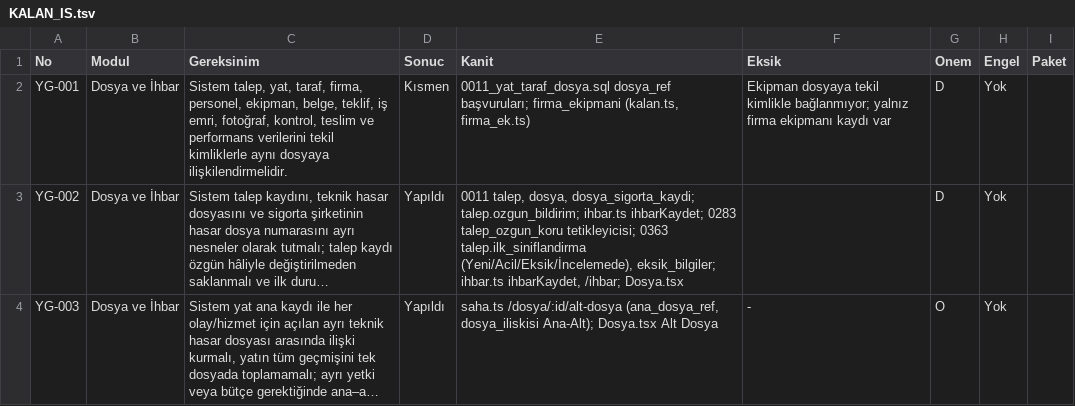
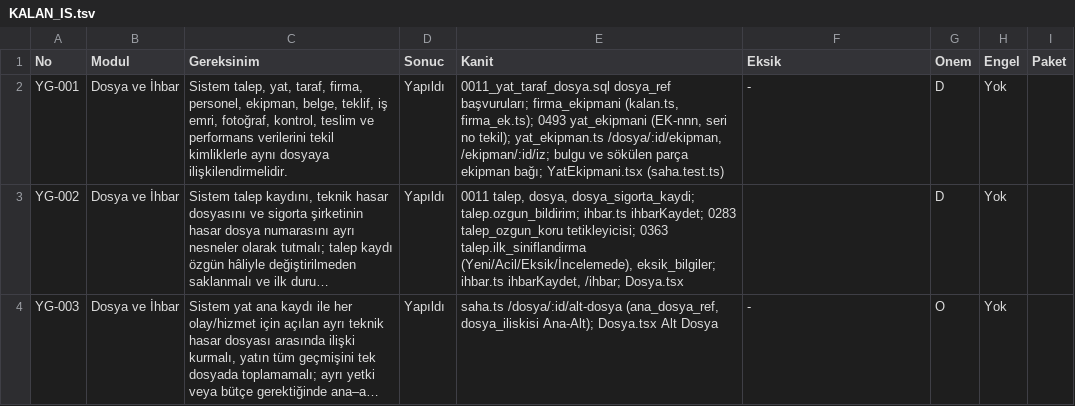
Before and after one commit to uakpinar722/YATONET360, a TSV file: KALAN_IS.tsv, drawn as a sheet; only a part is shown; long unchanged cells end in …; the diff covers the shown part only; the diff names each change by its address in the sheet, - before the commit and + after, or states it on an @@ line.

```diff
--- a/KALAN_IS.tsv
+++ b/KALAN_IS.tsv
-D2 (Sonuc): Kısmen
+D2 (Sonuc): Yapıldı
-E2 (Kanit): …firma_ekipmani (kalan.ts, firma_ek.ts)
+E2 (Kanit): …firma_ekipmani (kalan.ts, firma_ek.ts); 0493 yat_ekipmani (EK-nnn, seri no tekil); yat_ekipman.ts /dosya/:id/ekipman, /ekipman/:id/iz; bulgu ve sökülen parça ekipman bağı; YatEkipmani.tsx (saha.test.ts)
-F2 (Eksik): Ekipman dosyaya tekil kimlikle bağlanmıyor; yalnız firma ekipmanı kaydı var
+F2 (Eksik): -
```
Also changed, not shown: 6 edited cells elsewhere in this file, 12 other files.
